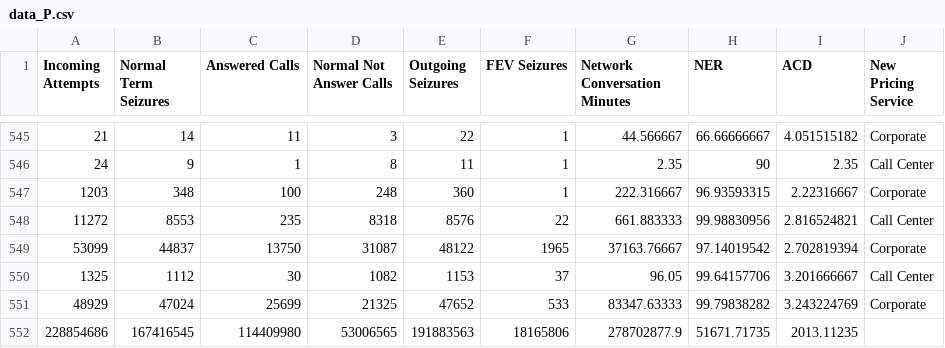
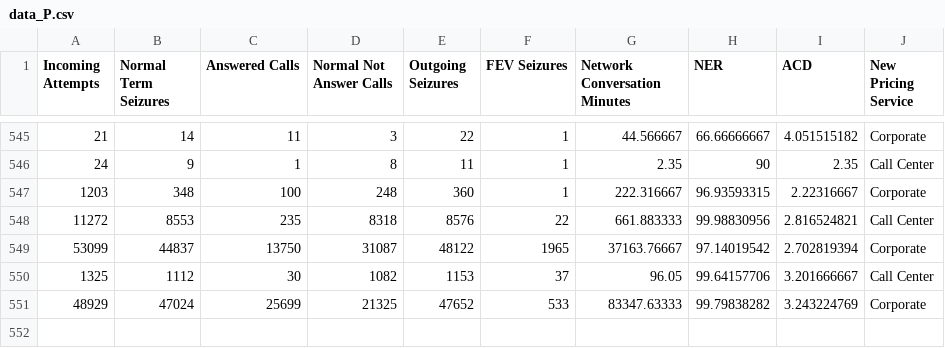
Before and after one commit to Mick2211/TataTelecomAI, a CSV file: Sample Data/data_P.csv, drawn as a sheet; only a part is shown, gaps mark what is left out.

Commit message:
Update data_P.csv

```diff
--- a/Sample Data/data_P.csv
+++ b/Sample Data/data_P.csv
@@ -551,2 +551 @@ Incoming Attempts,Normal Term Seizures,Answered Calls,Normal Not Answer Calls,Ou
 48929,47024,25699,21325,47652,533,83347.63333,99.79838282,3.243224769,Corporate
-228854686,167416545,114409980,53006565,191883563,18165806,278702877.9,51671.71735,2013.11235,
```
